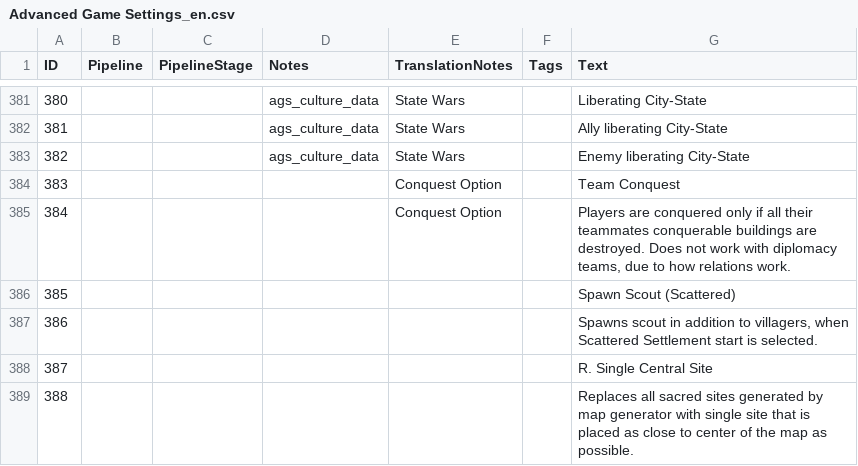
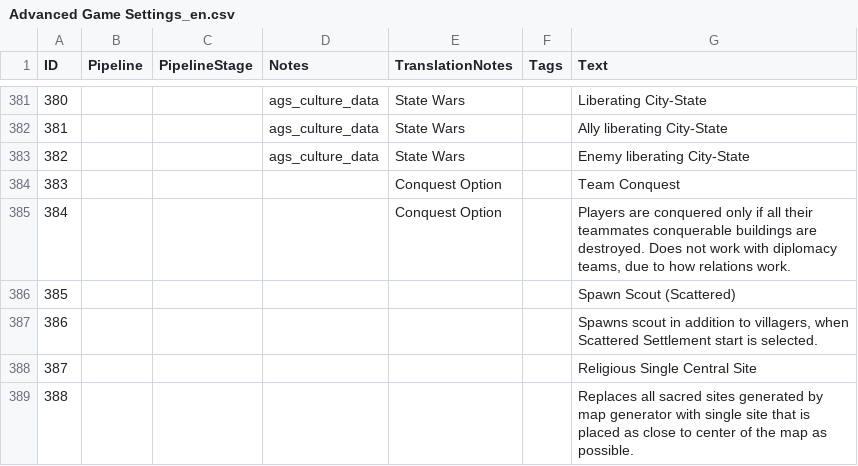
Before and after one commit to Woprok/AOE4-AdvancedGameSettings, a CSV file: assets/locdb/Advanced Game Settings_en.csv, drawn as a sheet; only a part is shown, gaps mark what is left out.

```diff
--- a/assets/locdb/Advanced Game Settings_en.csv
+++ b/assets/locdb/Advanced Game Settings_en.csv
@@ -387,3 +387,3 @@
 386,,,,,,"Spawns scout in addition to villagers, when Scattered Settlement start is selected."
-387,,,,,,R. Single Central Site
+387,,,,,,Religious Single Central Site
 388,,,,,,Replaces all sacred sites generated by map generator with single site that is placed as close to center of the map as possible.
```
Also changed, not shown: 11 other files.
